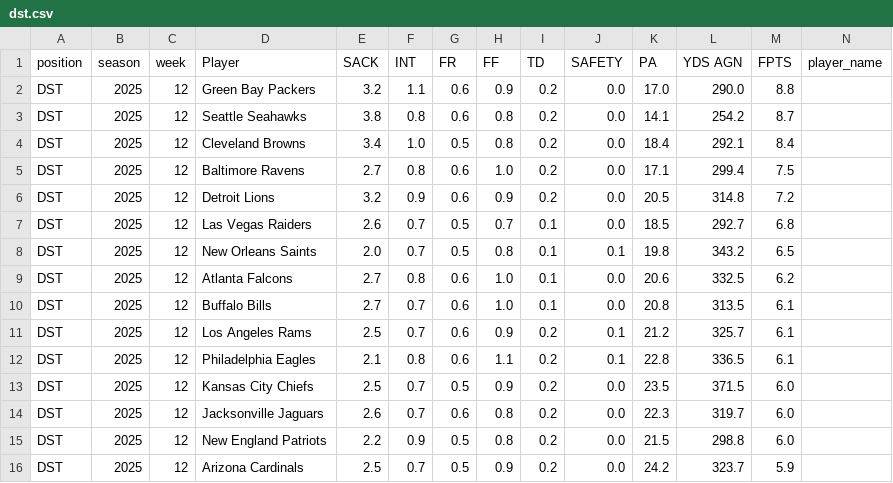
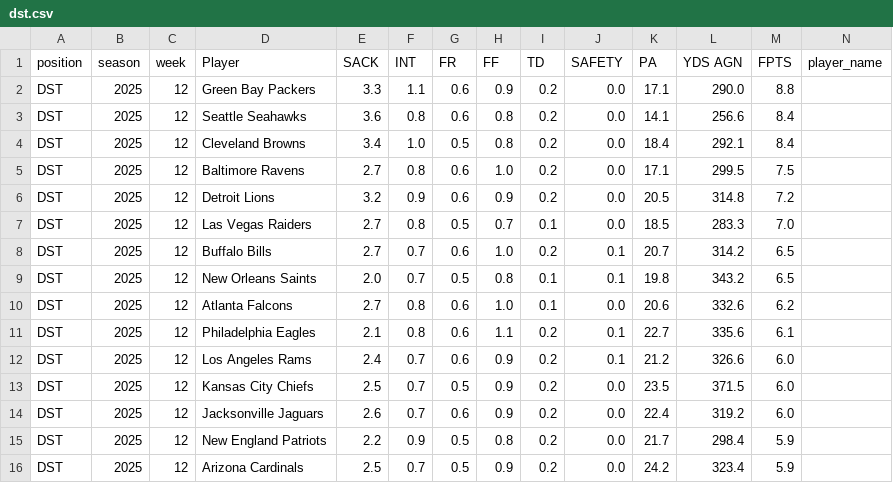
Before and after one commit to KoBeWa/fantasypros-projections, a CSV file: data/2025/week_current/dst.csv, drawn as a sheet; only a part is shown; removed rows and columns are numbered as before the commit, all else as after; rows hold the shown columns only; the diff covers the shown part only; the diff names each change by its address in the sheet, - before the commit and + after, or states it on an @@ line.

```diff
--- a/data/2025/week_current/dst.csv
+++ b/data/2025/week_current/dst.csv
-E2 (SACK): 3.2
+E2 (SACK): 3.3
-K2 (PA): 17.0
+K2 (PA): 17.1
-E3 (SACK): 3.8
+E3 (SACK): 3.6
-L3 (YDS AGN): 254.2
+L3 (YDS AGN): 256.6
-M3 (FPTS): 8.7
+M3 (FPTS): 8.4
-L5 (YDS AGN): 299.4
+L5 (YDS AGN): 299.5
-E7 (SACK): 2.6
+E7 (SACK): 2.7
-F7 (INT): 0.7
+F7 (INT): 0.8
-L7 (YDS AGN): 292.7
+L7 (YDS AGN): 283.3
-M7 (FPTS): 6.8
+M7 (FPTS): 7.0
+row 8: DST | 2025 | 12 | Buffalo Bills | 2.7 | 0.7 | 0.6 | 1.0 | 0.2 | 0.1 | 20.7 | 314.2 | 6.5
-L10 (YDS AGN): 332.5
+L10 (YDS AGN): 332.6
-D11 (Player): Buffalo Bills
+D11 (Player): Philadelphia Eagles
-E11 (SACK): 2.7
+E11 (SACK): 2.1
-F11 (INT): 0.7
+F11 (INT): 0.8
-H11 (FF): 1.0
+H11 (FF): 1.1
-I11 (TD): 0.1
+I11 (TD): 0.2
-J11 (SAFETY): 0.0
+J11 (SAFETY): 0.1
-K11 (PA): 20.8
+K11 (PA): 22.7
-L11 (YDS AGN): 313.5
+L11 (YDS AGN): 335.6
-E12 (SACK): 2.5
+E12 (SACK): 2.4
-L12 (YDS AGN): 325.7
+L12 (YDS AGN): 326.6
-M12 (FPTS): 6.1
+M12 (FPTS): 6.0
-row 12: DST | 2025 | 12 | Philadelphia Eagles | 2.1 | 0.8 | 0.6 | 1.1 | 0.2 | 0.1 | 22.8 | 336.5 | 6.1
-H14 (FF): 0.8
+H14 (FF): 0.9
-K14 (PA): 22.3
+K14 (PA): 22.4
-L14 (YDS AGN): 319.7
+L14 (YDS AGN): 319.2
-K15 (PA): 21.5
+K15 (PA): 21.7
-L15 (YDS AGN): 298.8
+L15 (YDS AGN): 298.4
-M15 (FPTS): 6.0
+M15 (FPTS): 5.9
-L16 (YDS AGN): 323.7
+L16 (YDS AGN): 323.4
```
Also changed, not shown: 1 added row, 1 removed row and 25 edited cells elsewhere in this file, data/2025/week_current/k.csv, data/2025/week_current/qb.csv, 3 other files.
